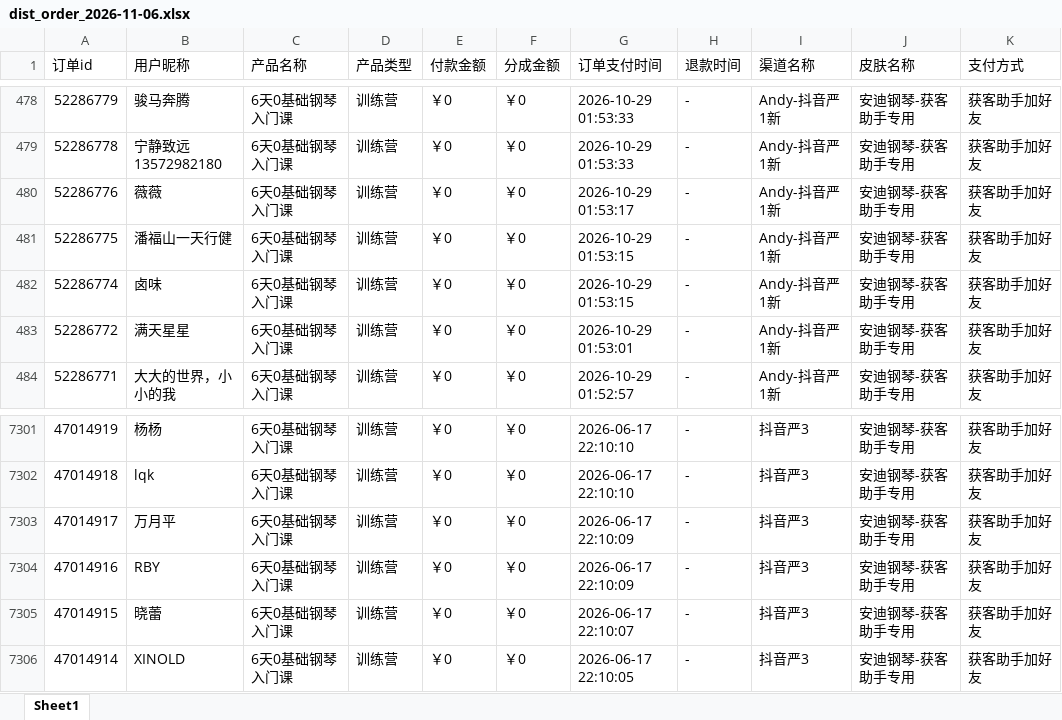
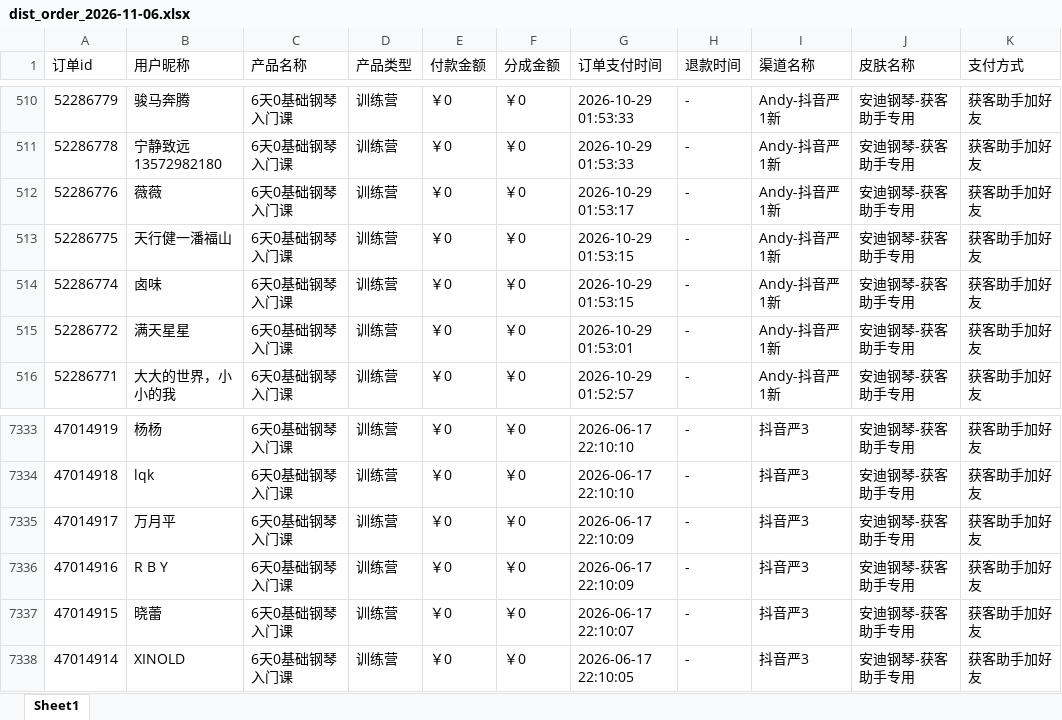
Before and after one commit to JNC121314/jianzhi-dashboard, an Excel workbook: data/exports/严总/dist_order_2026-11-06.xlsx, sheet Sheet1, drawn as a sheet; only a part is shown, gaps mark what is left out; values as stored, in another font and other column widths than the file's, no borders; addresses are those after the commit; the diff covers the shown part only; the diff names each change by its address in the sheet, - before the commit and + after, or states it on an @@ line.

```diff
--- a/data/exports/严总/dist_order_2026-11-06.xlsx (sheet Sheet1)
+++ b/data/exports/严总/dist_order_2026-11-06.xlsx (sheet Sheet1)
-B513 (用户昵称): 潘福山一天行健
+B513 (用户昵称): 天行健一潘福山
-B7336 (用户昵称): RBY
+B7336 (用户昵称): R B Y
```
Also changed, not shown: 32 added rows elsewhere in this sheet, data/exports/王颖瑜伽/dist_order_2026-11-06.xlsx, data/exports/黄老师/dist_order_2026-11-06.xlsx, 7 other files.
